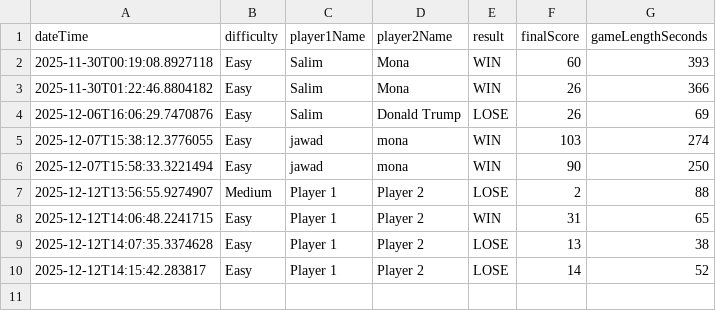
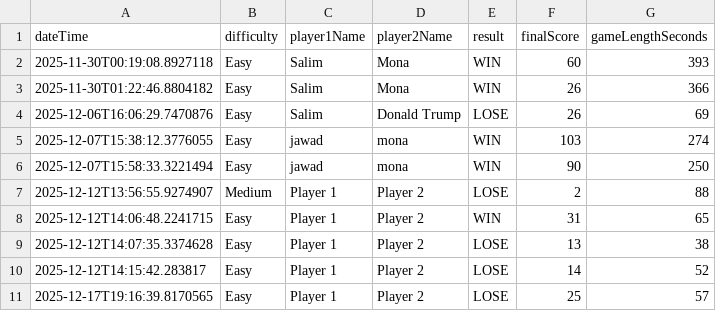
Before and after one commit to bluey99/SE_MineSweeperProject_Husky, a CSV file: minesweeper-main/game_history.csv, drawn as a sheet.

```diff
--- a/minesweeper-main/game_history.csv
+++ b/minesweeper-main/game_history.csv
@@ -10 +10,2 @@ dateTime,difficulty,player1Name,player2Name,result,finalScore,gameLengthSeconds
 2025-12-12T14:15:42.283817,Easy,Player 1,Player 2,LOSE,14,52
+2025-12-17T19:16:39.8170565,Easy,Player 1,Player 2,LOSE,25,57
```
Also changed, not shown: 1 other file.
